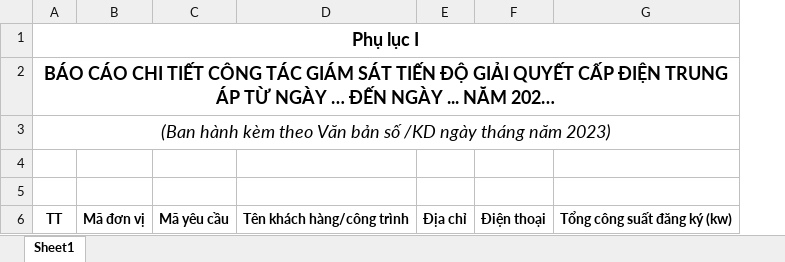
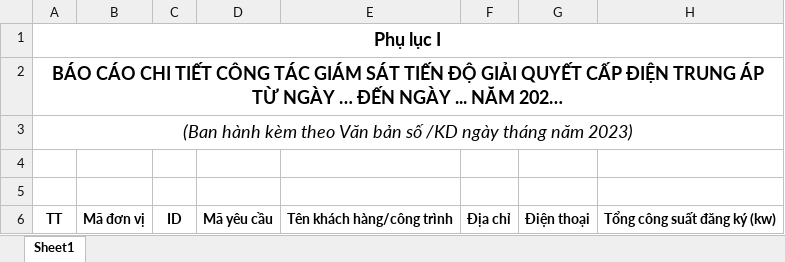
Before and after one commit to chuongsonhai/GiamSatTrungAp_BE, an Excel workbook: EVN.Api/Templates/BaoCaoChiTietGiamSatTienDo.xlsx, sheet Sheet1, drawn as a sheet; only a part is shown; values as stored, in another font and other column widths than the file's, no borders; charts and pictures not drawn; the diff names each change by its address in the sheet, - before the commit and + after, or states it on an @@ line.

```diff
--- a/EVN.Api/Templates/BaoCaoChiTietGiamSatTienDo.xlsx (sheet Sheet1)
+++ b/EVN.Api/Templates/BaoCaoChiTietGiamSatTienDo.xlsx (sheet Sheet1)
+column C, row 6: ID
```
Also changed, not shown: charts or pictures, 3 other files.
